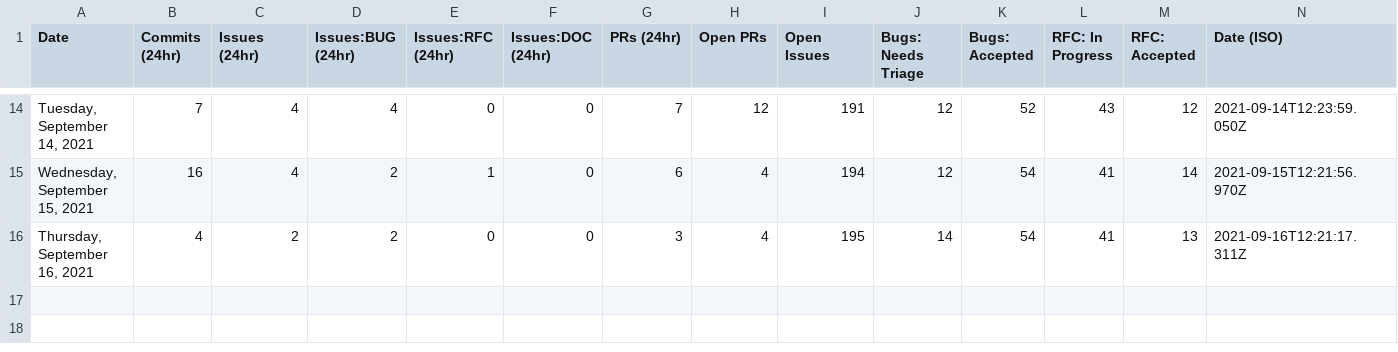
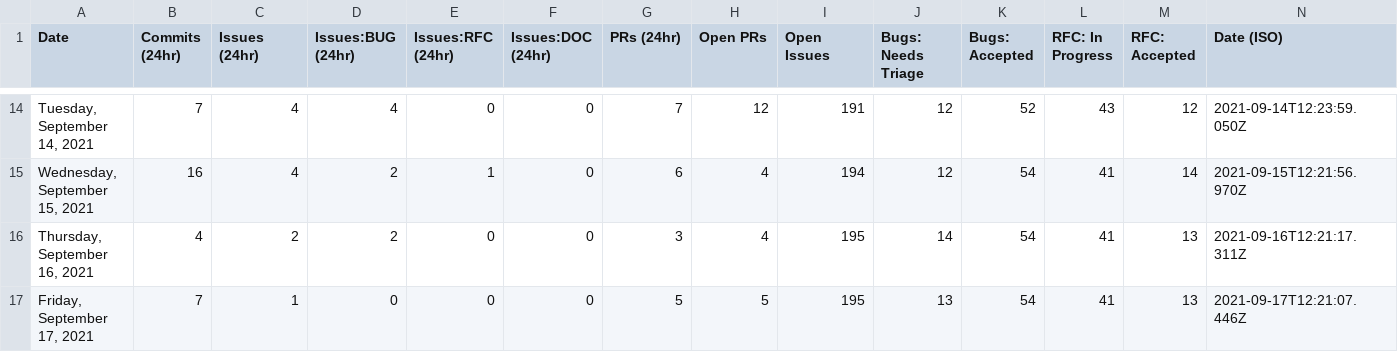
Before and after one commit to albinkc/astro, a CSV file: scripts/stats/stats.csv, drawn as a sheet; only a part is shown, gaps mark what is left out.

```diff
--- a/scripts/stats/stats.csv
+++ b/scripts/stats/stats.csv
@@ -16 +16,2 @@ Date,Commits (24hr),Issues (24hr),Issues:BUG (24hr),Issues:RFC (24hr),Issues:DOC
 "Thursday, September 16, 2021",4,2,2,0,0,3,4,195,14,54,41,13,"2021-09-16T12:21:17.311Z"
+"Friday, September 17, 2021",7,1,0,0,0,5,5,195,13,54,41,13,"2021-09-17T12:21:07.446Z"
```
